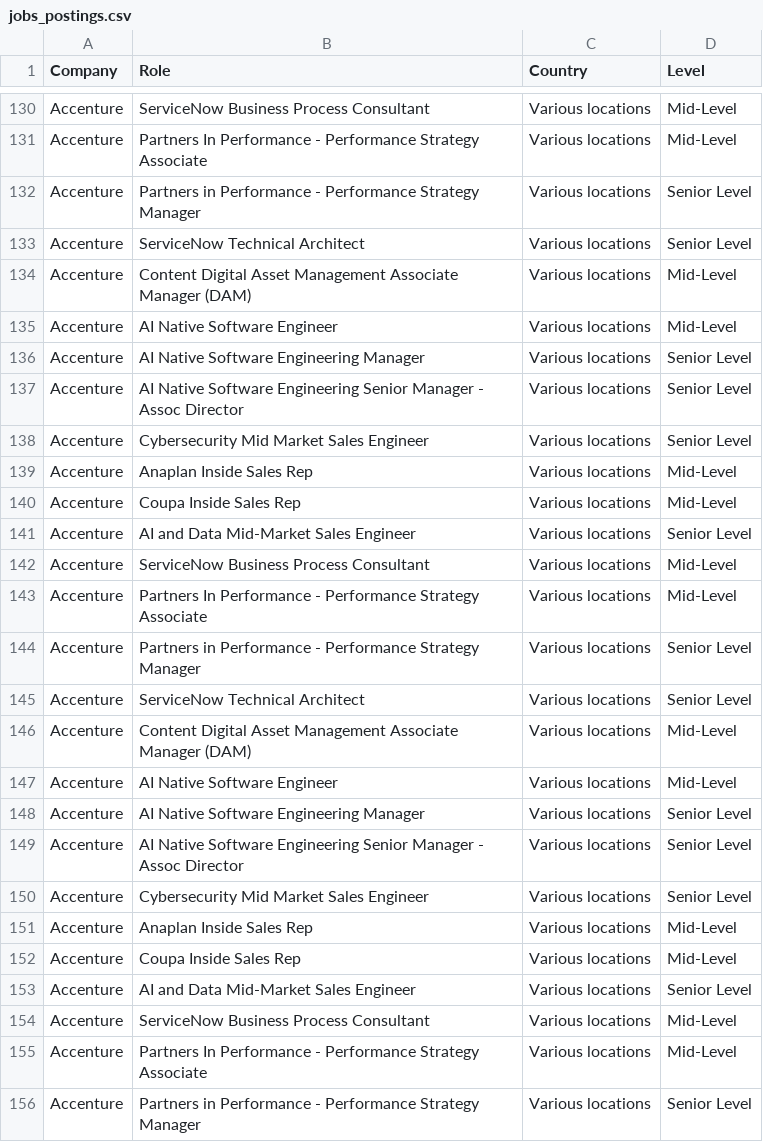
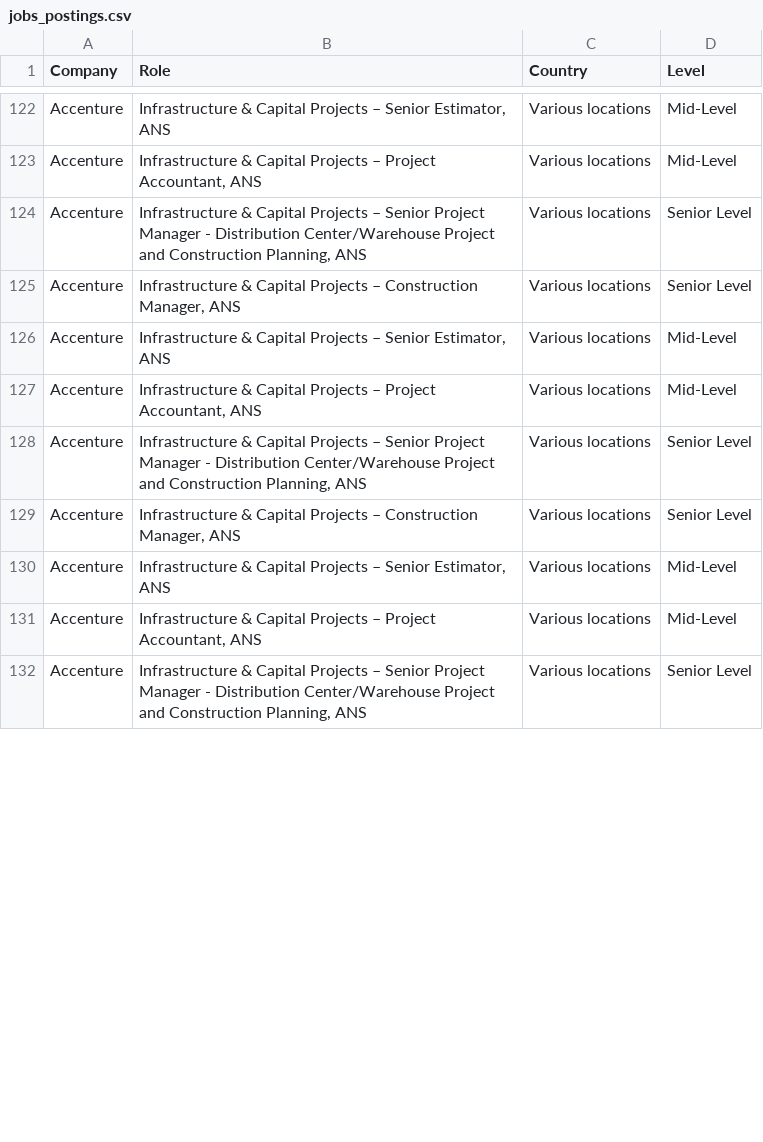
Before and after one commit to nefigarcia/outsourcing-analysis, a CSV file: jobs_postings.csv, drawn as a sheet; only a part is shown, gaps mark what is left out; removed rows and columns are numbered as before the commit, all else as after; the diff covers the shown part only; the diff names each change by its address in the sheet, - before the commit and + after, or states it on an @@ line.

```diff
--- a/jobs_postings.csv
+++ b/jobs_postings.csv
-B122 (Role): ServiceNow Business Process Consultant
+B122 (Role): Infrastructure & Capital Projects – Senior Estimator, ANS
-B123 (Role): Partners In Performance - Performance Strategy Associate
+B123 (Role): Infrastructure & Capital Projects – Project Accountant, ANS
-B124 (Role): Partners in Performance - Performance Strategy Manager
+B124 (Role): Infrastructure & Capital Projects – Senior Project Manager - Distribution Center/Warehouse Project and Construction Planning, ANS
-row 133: Accenture | ServiceNow Technical Architect | Various locations | Senior Level
-row 134: Accenture | Content Digital Asset Management Associate Manager (DAM) | Various locations | Mid-Level
-row 135: Accenture | AI Native Software Engineer | Various locations | Mid-Level
-row 136: Accenture | AI Native Software Engineering Manager | Various locations | Senior Level
-B125 (Role): AI Native Software Engineering Senior Manager - Assoc Director
+B125 (Role): Infrastructure & Capital Projects – Construction Manager, ANS
-row 138: Accenture | Cybersecurity Mid Market Sales Engineer | Various locations | Senior Level
-row 139: Accenture | Anaplan Inside Sales Rep | Various locations | Mid-Level
-row 140: Accenture | Coupa Inside Sales Rep | Various locations | Mid-Level
-row 141: Accenture | AI and Data Mid-Market Sales Engineer | Various locations | Senior Level
-B126 (Role): ServiceNow Business Process Consultant
+B126 (Role): Infrastructure & Capital Projects – Senior Estimator, ANS
-B127 (Role): Partners In Performance - Performance Strategy Associate
+B127 (Role): Infrastructure & Capital Projects – Project Accountant, ANS
-B128 (Role): Partners in Performance - Performance Strategy Manager
+B128 (Role): Infrastructure & Capital Projects – Senior Project Manager - Distribution Center/Warehouse Project and Construction Planning, ANS
-row 145: Accenture | ServiceNow Technical Architect | Various locations | Senior Level
-row 146: Accenture | Content Digital Asset Management Associate Manager (DAM) | Various locations | Mid-Level
-row 147: Accenture | AI Native Software Engineer | Various locations | Mid-Level
-row 148: Accenture | AI Native Software Engineering Manager | Various locations | Senior Level
-B129 (Role): AI Native Software Engineering Senior Manager - Assoc Director
+B129 (Role): Infrastructure & Capital Projects – Construction Manager, ANS
-row 150: Accenture | Cybersecurity Mid Market Sales Engineer | Various locations | Senior Level
-row 151: Accenture | Anaplan Inside Sales Rep | Various locations | Mid-Level
-row 152: Accenture | Coupa Inside Sales Rep | Various locations | Mid-Level
-row 153: Accenture | AI and Data Mid-Market Sales Engineer | Various locations | Senior Level
-B130 (Role): ServiceNow Business Process Consultant
+B130 (Role): Infrastructure & Capital Projects – Senior Estimator, ANS
-B131 (Role): Partners In Performance - Performance Strategy Associate
+B131 (Role): Infrastructure & Capital Projects – Project Accountant, ANS
-B132 (Role): Partners in Performance - Performance Strategy Manager
+B132 (Role): Infrastructure & Capital Projects – Senior Project Manager - Distribution Center/Warehouse Project and Construction Planning, ANS
```
Also changed, not shown: 16 removed rows, 31 moved rows and 5 edited cells elsewhere in this file.
